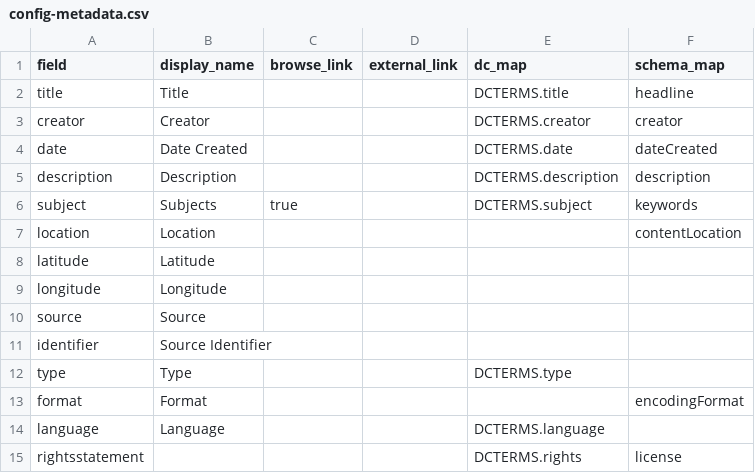
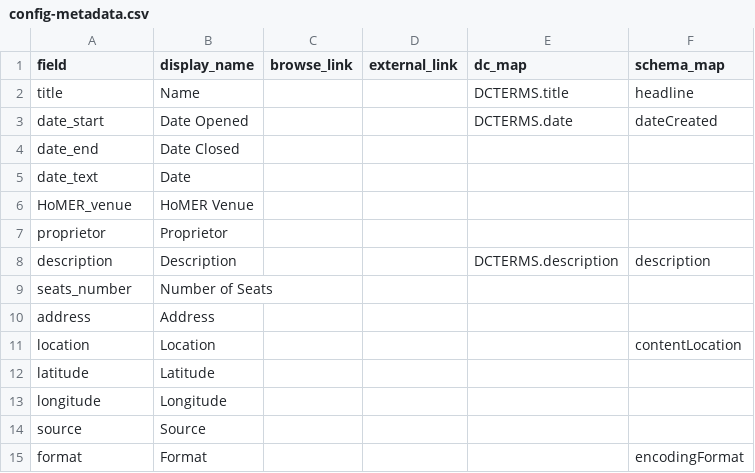
Before and after one commit to evanwill/cinema-template-prototype, a CSV file: _data/config-metadata.csv, drawn as a sheet.

```diff
--- a/_data/config-metadata.csv
+++ b/_data/config-metadata.csv
@@ -1,7 +1,11 @@
 field,display_name,browse_link,external_link,dc_map,schema_map
-title,Title,,,DCTERMS.title,headline
-creator,Creator,,,DCTERMS.creator,creator
-date,Date Created,,,DCTERMS.date,dateCreated
+title,Name,,,DCTERMS.title,headline
+date_start,Date Opened,,,DCTERMS.date,dateCreated
+date_end,Date Closed,
+date_text,Date,
+HoMER_venue,HoMER Venue,,,,
+proprietor,Proprietor,
 description,Description,,,DCTERMS.description,description
-subject,Subjects,true,,DCTERMS.subject,keywords
+seats_number,Number of Seats,,,,
+address,Address,,,,
 location,Location,,,,contentLocation
@@ -10,6 +14,2 @@ longitude,Longitude,,,,
 source,Source,,,,
-identifier,Source Identifier,,,,
-type,Type,,,DCTERMS.type,
 format,Format,,,,encodingFormat
-language,Language,,,DCTERMS.language,
-rightsstatement,,,,DCTERMS.rights,license
```
Also changed, not shown: 8 other files.
